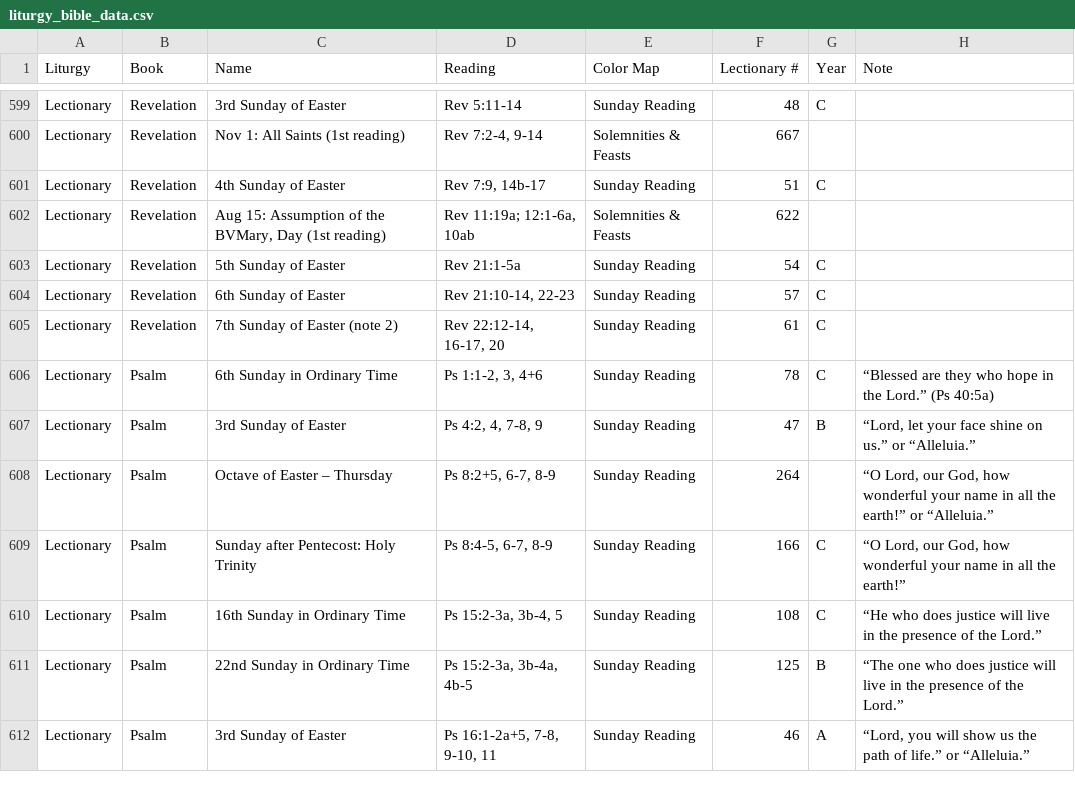
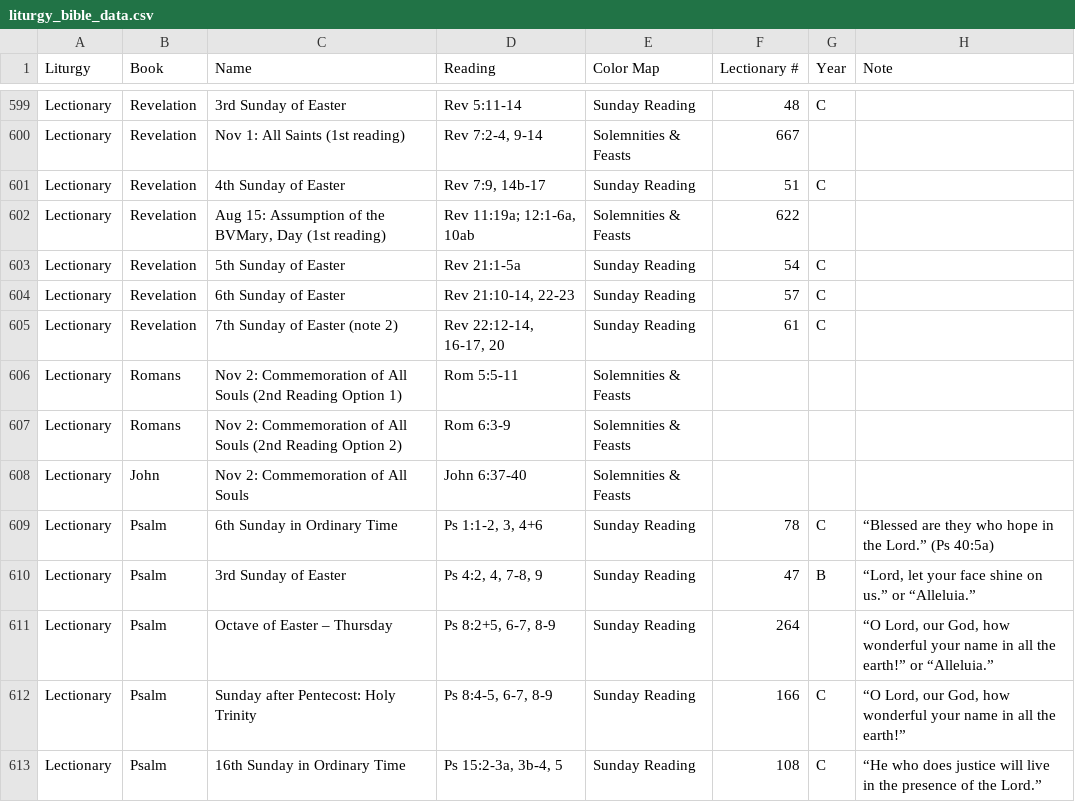
Before and after one commit to liturgybible/liturgybible.github.io, a CSV file: liturgy_bible_data.csv, drawn as a sheet; only a part is shown, gaps mark what is left out; the shorter side is filled out with more unchanged rows.

Commit message:
All Souls

```diff
--- a/liturgy_bible_data.csv
+++ b/liturgy_bible_data.csv
@@ -605,2 +605,5 @@ Lectionary,Revelation,6th Sunday of Easter,"Rev 21:10-14, 22-23",Sunday Reading,
 Lectionary,Revelation,7th Sunday of Easter (note 2),"Rev 22:12-14, 16-17, 20",Sunday Reading,61,C,
+Lectionary,Romans,Nov 2: Commemoration of All Souls (2nd Reading Option 1),Rom 5:5-11,Solemnities & Feasts,,,
+Lectionary,Romans,Nov 2: Commemoration of All Souls (2nd Reading Option 2),Rom 6:3-9,Solemnities & Feasts,,,
+Lectionary,John,Nov 2: Commemoration of All Souls,John 6:37-40,Solemnities & Feasts,,,
 Lectionary,Psalm,6th Sunday in Ordinary Time,"Ps 1:1-2, 3, 4+6",Sunday Reading,78,C,“Blessed are they who hope in the Lord.” (Ps 40:5a)
```
Also changed, not shown: 3 other files.
